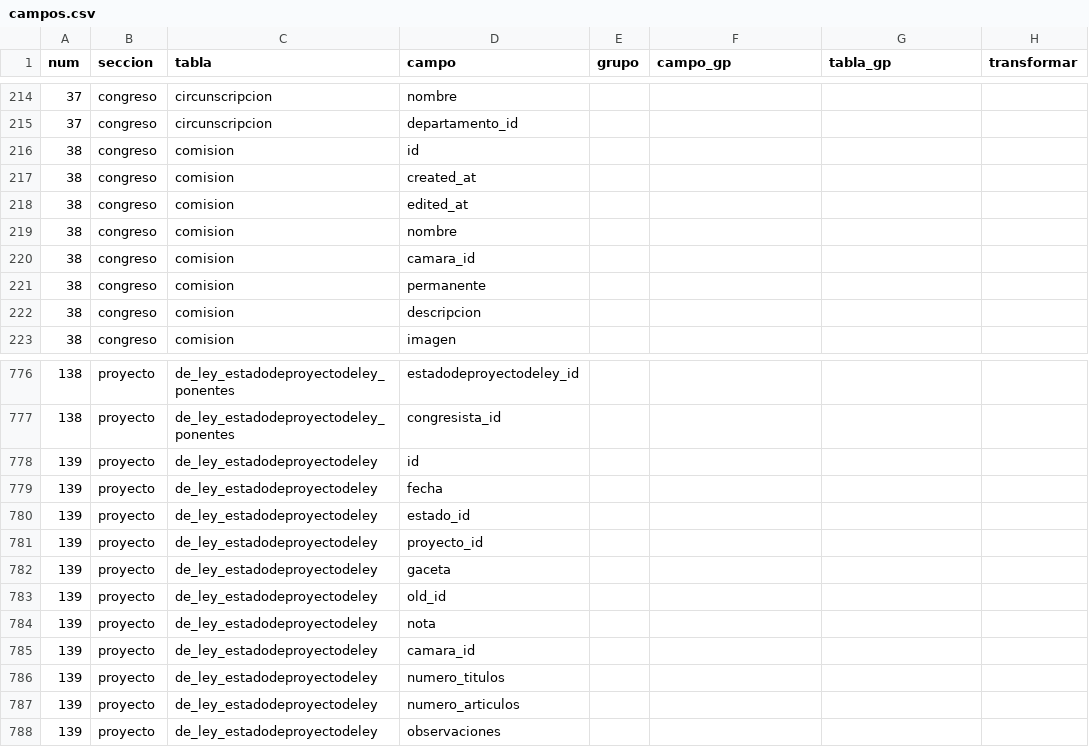
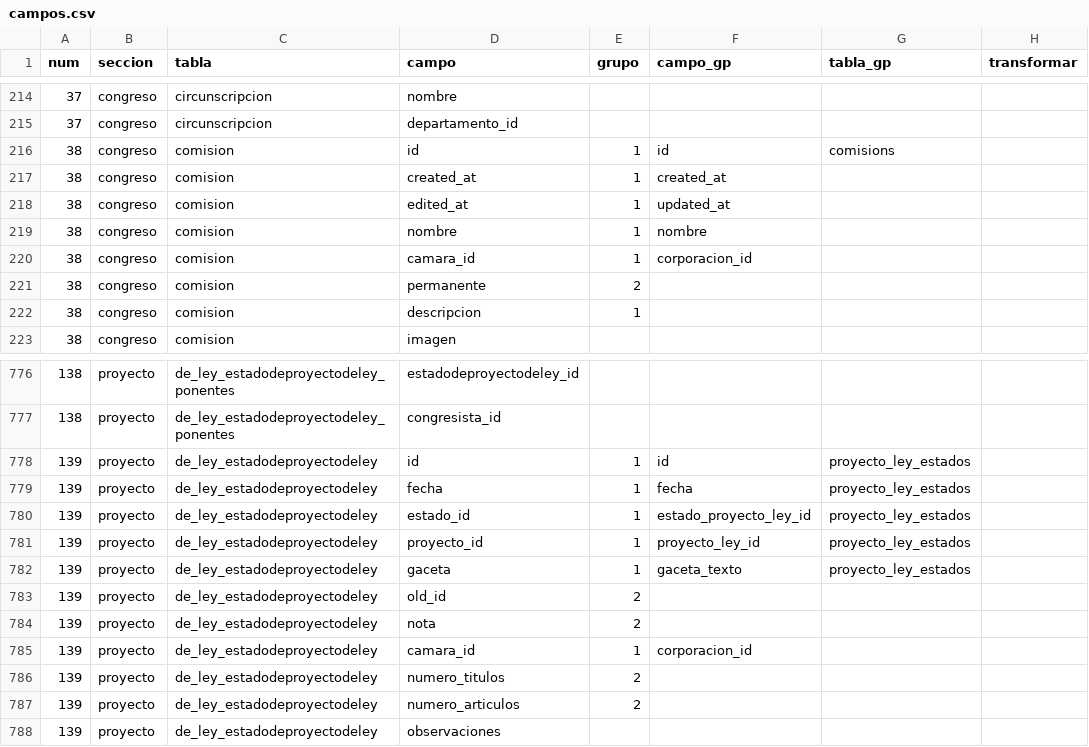
Before and after one commit to gorantesj/CongresoVisible, a CSV file: campos.csv, drawn as a sheet; only a part is shown, gaps mark what is left out; the diff covers the shown part only; the diff names each change by its address in the sheet, - before the commit and + after, or states it on an @@ line.

```diff
--- a/campos.csv
+++ b/campos.csv
-E216:E220 (grupo): (empty)
+E216:E220 (grupo): 1
-F216 (campo_gp): (empty)
+F216 (campo_gp): id
-G216 (tabla_gp): (empty)
+G216 (tabla_gp): comisions
-F217 (campo_gp): (empty)
+F217 (campo_gp): created_at
-F218 (campo_gp): (empty)
+F218 (campo_gp): updated_at
-F219 (campo_gp): (empty)
+F219 (campo_gp): nombre
-F220 (campo_gp): (empty)
+F220 (campo_gp): corporacion_id
-E221 (grupo): (empty)
+E221 (grupo): 2
-E222 (grupo): (empty)
+E222 (grupo): 1
-E778:E782 (grupo): (empty)
+E778:E782 (grupo): 1
-F778 (campo_gp): (empty)
+F778 (campo_gp): id
-G778:G782 (tabla_gp): (empty)
+G778:G782 (tabla_gp): proyecto_ley_estados
-F779 (campo_gp): (empty)
+F779 (campo_gp): fecha
-F780 (campo_gp): (empty)
+F780 (campo_gp): estado_proyecto_ley_id
-F781 (campo_gp): (empty)
+F781 (campo_gp): proyecto_ley_id
-F782 (campo_gp): (empty)
+F782 (campo_gp): gaceta_texto
-E783:E784 (grupo): (empty)
+E783:E784 (grupo): 2
-E785 (grupo): (empty)
+E785 (grupo): 1
-F785 (campo_gp): (empty)
+F785 (campo_gp): corporacion_id
-E786:E787 (grupo): (empty)
+E786:E787 (grupo): 2
```
Also changed, not shown: 104 edited cells elsewhere in this file, 3 other files.
